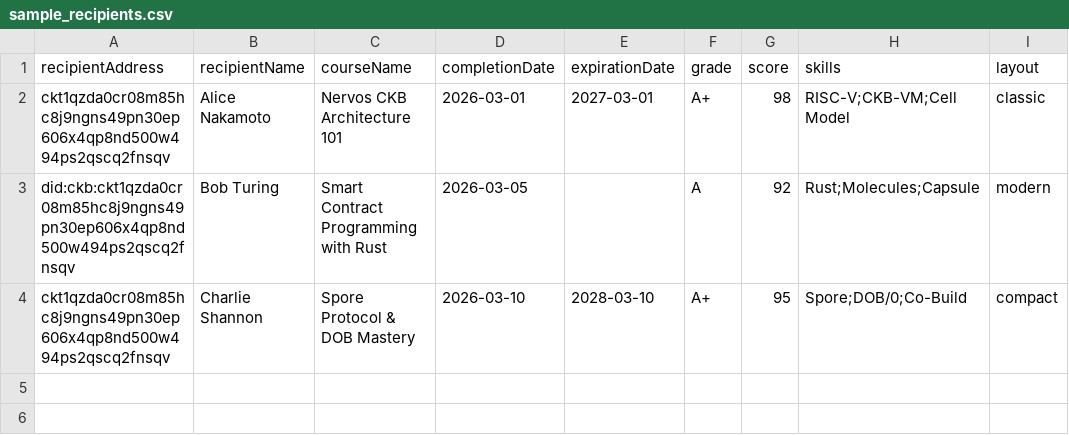
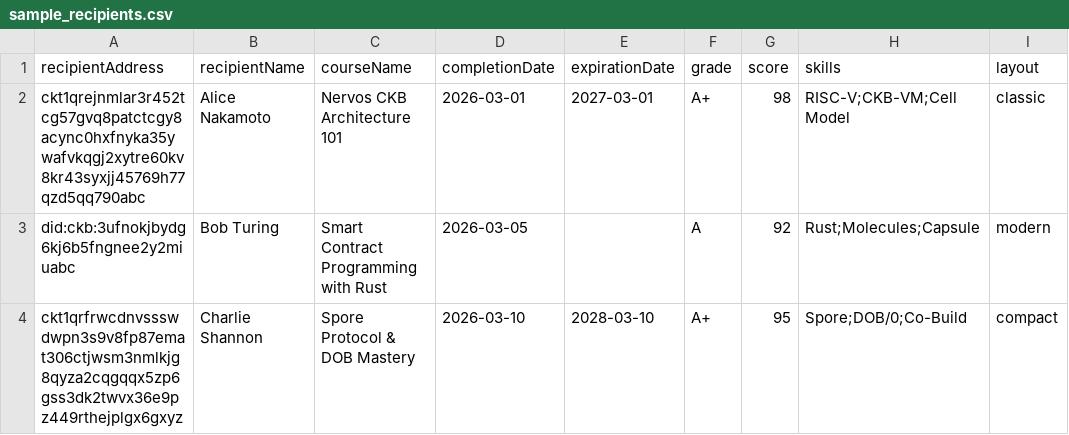
Before and after one commit to hiepthach/Credora_CKB, a CSV file: public/samples/sample_recipients.csv, drawn as a sheet; only a part is shown; the diff names each change by its address in the sheet, - before the commit and + after, or states it on an @@ line.

Commit message:
feat(samples): update recipient addresses in CSV and JSON files for consistency

```diff
--- a/public/samples/sample_recipients.csv
+++ b/public/samples/sample_recipients.csv
-A2 (recipientAddress): ckt1qzda0cr08m85hc8j9ngns49pn30ep606x4qp8nd500w494ps2qscq2fnsqv
+A2 (recipientAddress): ckt1qrejnmlar3r452tcg57gvq8patctcgy8acync0hxfnyka35ywafvkqgj2xytre60kv8kr43syxjj45769h77qzd5qq790abc
-A3 (recipientAddress): did:ckb:ckt1qzda0cr08m85hc8j9ngns49pn30ep606x4qp8nd500w494ps2qscq2fnsqv
+A3 (recipientAddress): did:ckb:3ufnokjbydg6kj6b5fngnee2y2miuabc
-A4 (recipientAddress): ckt1qzda0cr08m85hc8j9ngns49pn30ep606x4qp8nd500w494ps2qscq2fnsqv
+A4 (recipientAddress): ckt1qrfrwcdnvssswdwpn3s9v8fp87emat306ctjwsm3nmlkjg8qyza2cqgqqx5zp6gss3dk2twvx36e9pz449rthejplgx6gxyz
```
Also changed, not shown: 2 other files.
